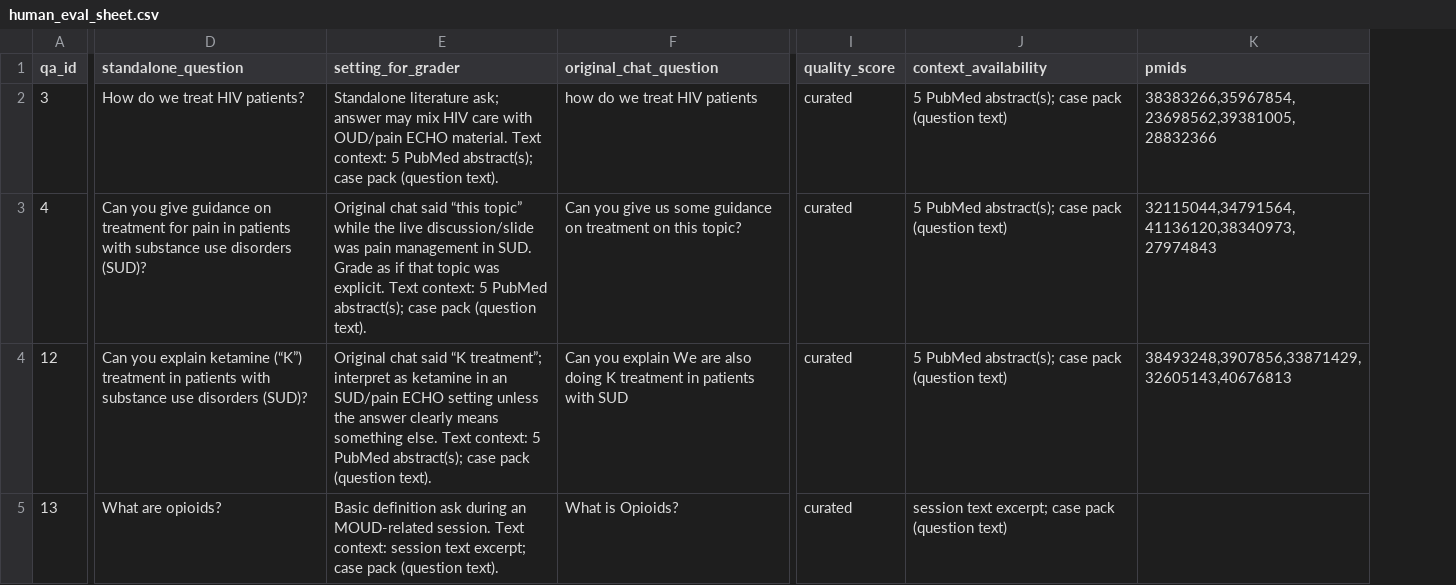
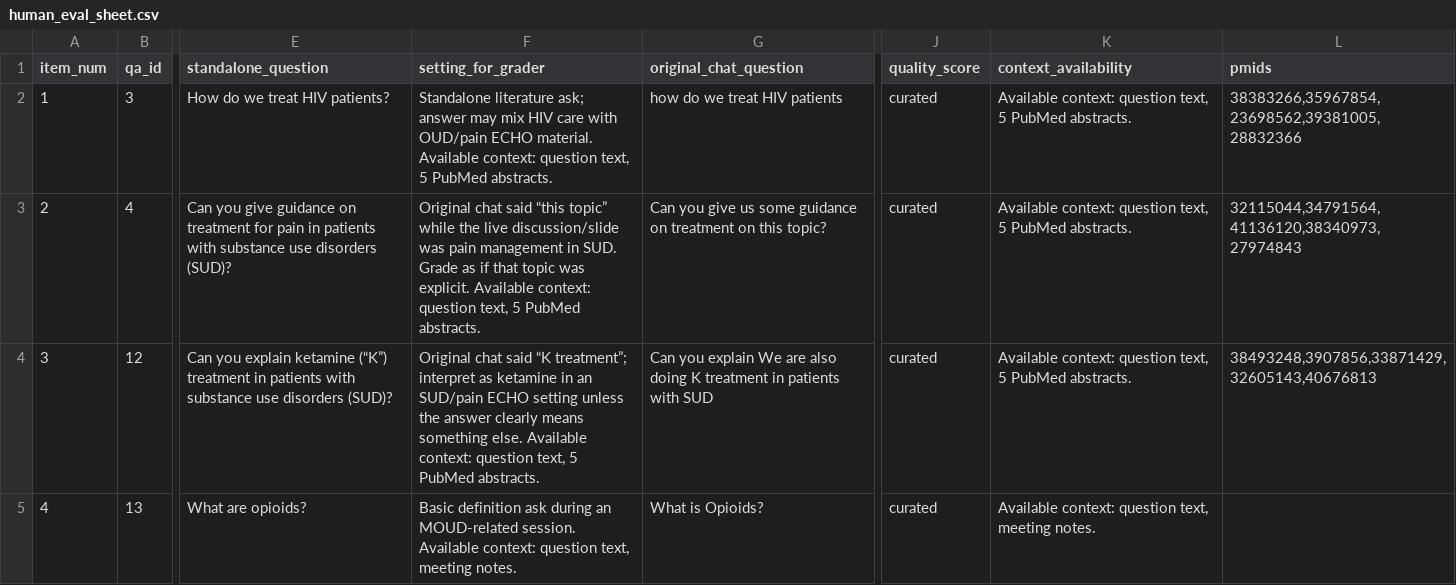
Before and after one commit to 238Plutonium/openreview, a CSV file: evaluation/human_eval/human_eval_sheet.csv, drawn as a sheet; only a part is shown, gaps mark what is left out; addresses are those after the commit; the diff covers the shown part only; the diff names each change by its address in the sheet, - before the commit and + after, or states it on an @@ line.

```diff
--- a/evaluation/human_eval/human_eval_sheet.csv
+++ b/evaluation/human_eval/human_eval_sheet.csv
+column A (item_num), rows 2-5: 1 | 2 | 3 | 4
-F2 (setting_for_grader): …ECHO material. Text context: 5 PubMed abstract(s); case pack (question text).
+F2 (setting_for_grader): …ECHO material. Available context: question text, 5 PubMed abstracts.
-K2:K4 (context_availability): 5 PubMed abstract(s); case pack (question text)
+K2:K4 (context_availability): Available context: question text, 5 PubMed abstracts.
-F3 (setting_for_grader): …was explicit. Text context: 5 PubMed abstract(s); case pack (question text).
+F3 (setting_for_grader): …was explicit. Available context: question text, 5 PubMed abstracts.
-F4 (setting_for_grader): …something else. Text context: 5 PubMed abstract(s); case pack (question text).
+F4 (setting_for_grader): …something else. Available context: question text, 5 PubMed abstracts.
-F5 (setting_for_grader): …MOUD-related session. Text context: session text excerpt; case pack (question text).
+F5 (setting_for_grader): …MOUD-related session. Available context: question text, meeting notes.
-K5 (context_availability): session text excerpt; case pack (question text)
+K5 (context_availability): Available context: question text, meeting notes.
```
Also changed, not shown: 24 edited cells elsewhere in this file, evaluation/human_eval/item_ids.csv, evaluation/human_eval/ratings_template.csv, 19 other files.
